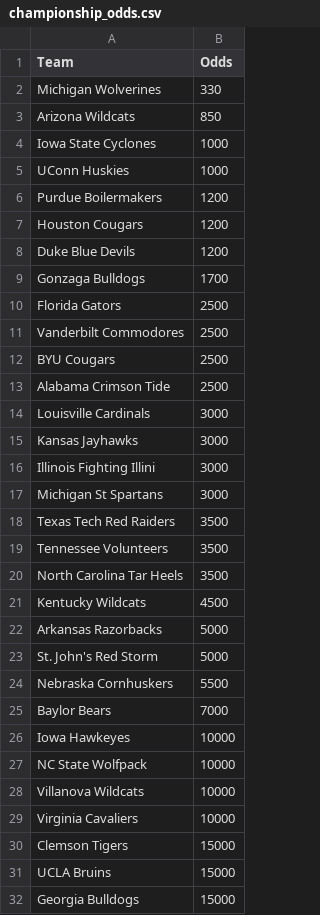
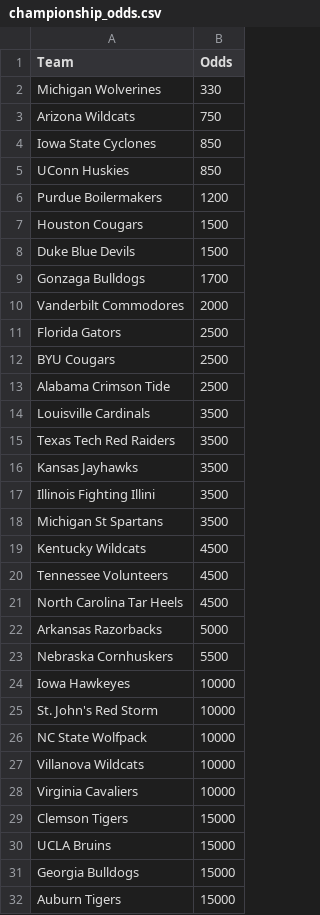
Before and after one commit to trashduty/kp_test, a CSV file: championship_odds.csv, drawn as a sheet; only a part is shown; the shorter side is filled out with more unchanged rows; the diff covers the shown part only.

```diff
--- a/championship_odds.csv
+++ b/championship_odds.csv
@@ -2,26 +2,25 @@ Team,Odds
 Michigan Wolverines,330
-Arizona Wildcats,850
-Iowa State Cyclones,1000
-UConn Huskies,1000
+Arizona Wildcats,750
+Iowa State Cyclones,850
+UConn Huskies,850
 Purdue Boilermakers,1200
-Houston Cougars,1200
-Duke Blue Devils,1200
+Houston Cougars,1500
+Duke Blue Devils,1500
 Gonzaga Bulldogs,1700
+Vanderbilt Commodores,2000
 Florida Gators,2500
-Vanderbilt Commodores,2500
 BYU Cougars,2500
 Alabama Crimson Tide,2500
-Louisville Cardinals,3000
-Kansas Jayhawks,3000
-Illinois Fighting Illini,3000
-Michigan St Spartans,3000
+Louisville Cardinals,3500
 Texas Tech Red Raiders,3500
-Tennessee Volunteers,3500
-North Carolina Tar Heels,3500
+Kansas Jayhawks,3500
+Illinois Fighting Illini,3500
+Michigan St Spartans,3500
 Kentucky Wildcats,4500
+Tennessee Volunteers,4500
+North Carolina Tar Heels,4500
 Arkansas Razorbacks,5000
-St. John's Red Storm,5000
 Nebraska Cornhuskers,5500
-Baylor Bears,7000
 Iowa Hawkeyes,10000
+St. John's Red Storm,10000
 NC State Wolfpack,10000
```
Also changed, not shown: 1 added row elsewhere in this file, 1 other file.
